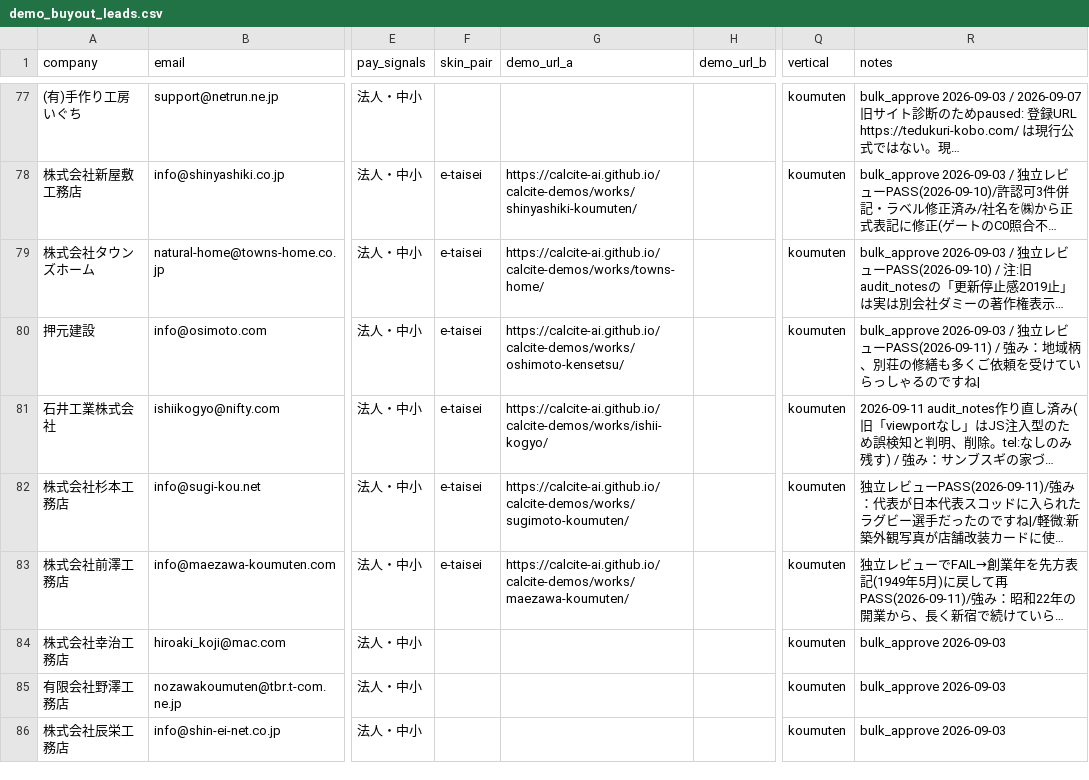
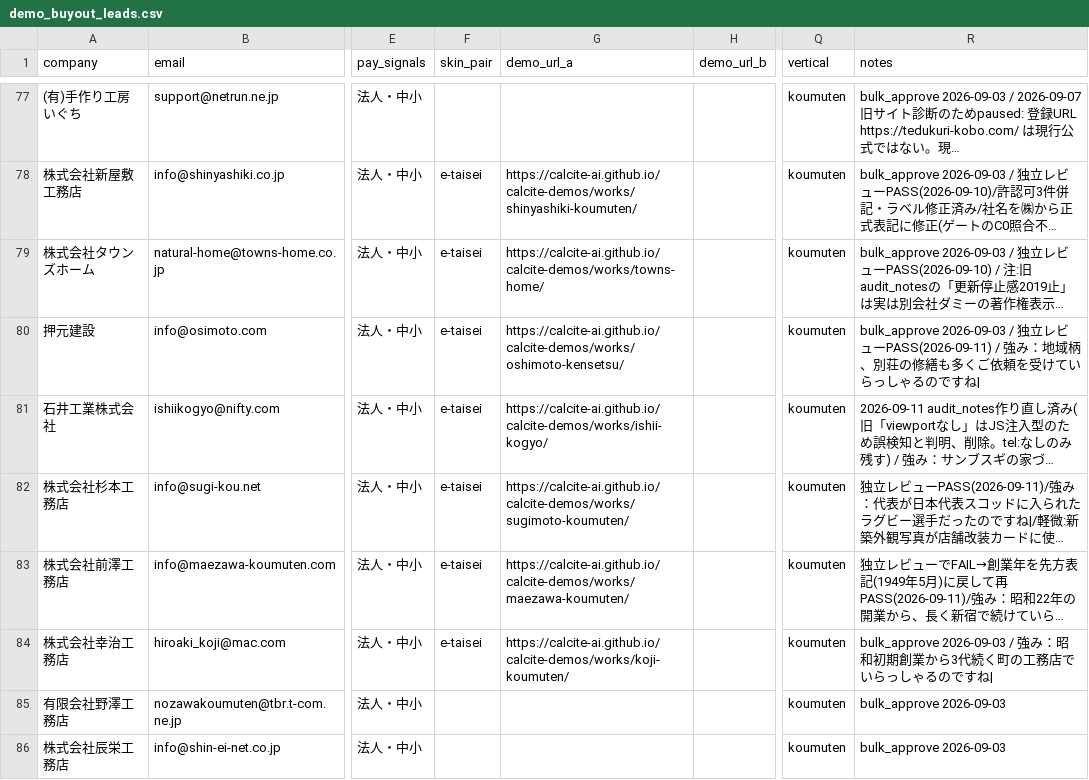
Before and after one commit to calcite-ai/calcite-demos, a CSV file: buyout-ops/demo_buyout_leads.csv, drawn as a sheet; only a part is shown, gaps mark what is left out; long unchanged cells end in …; the diff names each change by its address in the sheet, - before the commit and + after, or states it on an @@ line.

```diff
--- a/buyout-ops/demo_buyout_leads.csv
+++ b/buyout-ops/demo_buyout_leads.csv
-F84 (skin_pair): (empty)
+F84 (skin_pair): e-taisei
-G84 (demo_url_a): (empty)
+G84 (demo_url_a): https://calcite-ai.github.io/calcite-demos/works/koji-koumuten/
-R84 (notes): bulk_approve 2026-09-03
+R84 (notes): bulk_approve 2026-09-03 / 強み：昭和初期創業から3代続く町の工務店でいらっしゃるのですね|
```
Also changed, not shown: 23 other files.
